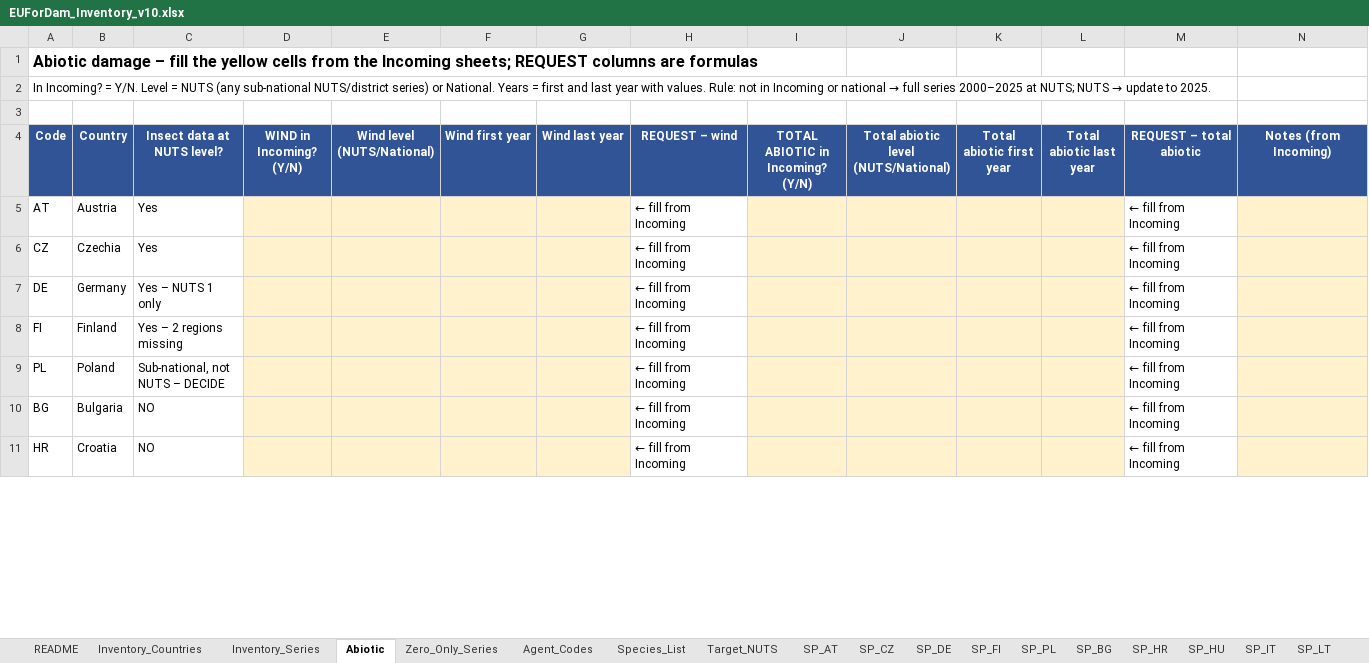
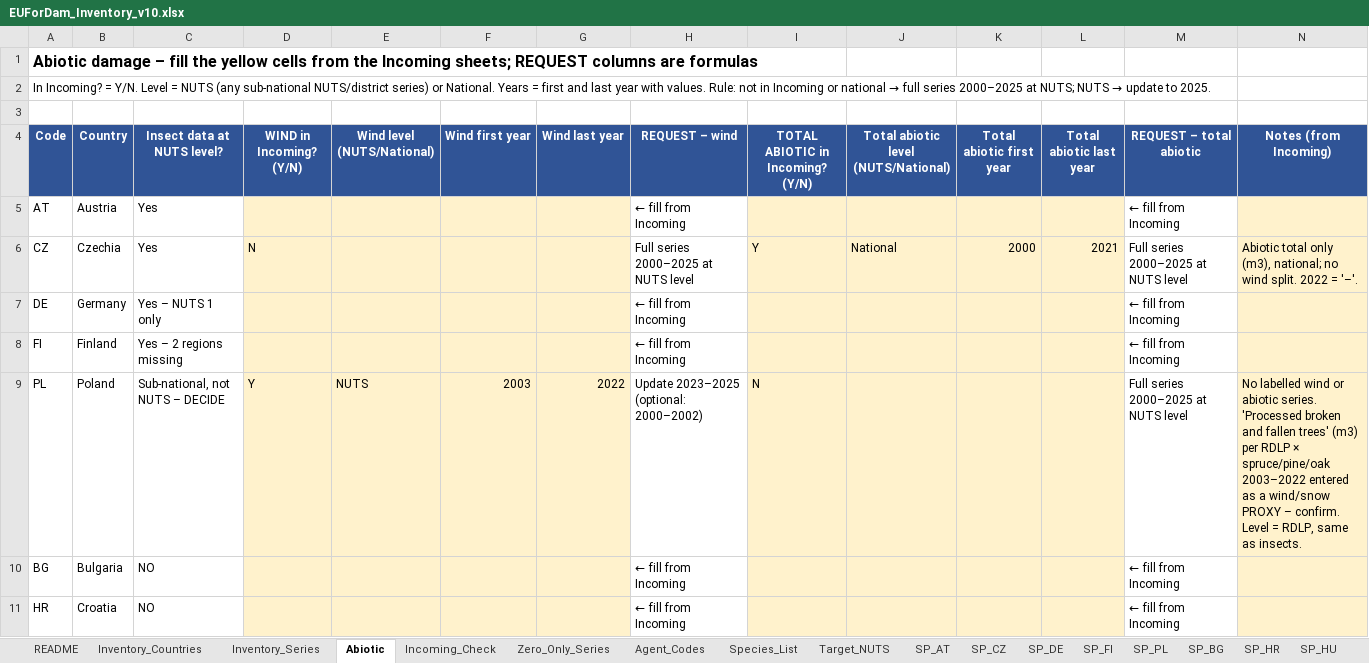
Before and after one commit to hazari2121/githubtraining, an Excel workbook: EUForDam/EUForDam_Inventory_v10.xlsx, sheet Abiotic, drawn as a sheet; only a part is shown; values as stored, in another font and other column widths than the file's, no borders; conditional formats not drawn; the diff covers the shown part only; the diff names each change by its address in the sheet, - before the commit and + after, or states it on an @@ line.

```diff
--- a/EUForDam/EUForDam_Inventory_v10.xlsx (sheet Abiotic)
+++ b/EUForDam/EUForDam_Inventory_v10.xlsx (sheet Abiotic)
+sheet tab: Incoming_Check
-D6 (WIND in Incoming? (Y/N)): (empty)
+D6 (WIND in Incoming? (Y/N)): N
-H6 (REQUEST – wind): ← fill from Incoming
+H6 (REQUEST – wind): Full series 2000–2025 at NUTS level
-I6 (TOTAL ABIOTIC in Incoming? (Y/N)): (empty)
+I6 (TOTAL ABIOTIC in Incoming? (Y/N)): Y
-J6: (empty)
+J6: National
-K6 (Total abiotic first year): (empty)
+K6 (Total abiotic first year): 2000
-L6 (Total abiotic last year): (empty)
+L6 (Total abiotic last year): 2021
-M6 (REQUEST – total abiotic): ← fill from Incoming
+M6 (REQUEST – total abiotic): Full series 2000–2025 at NUTS level
-N6 (Notes (from Incoming)): (empty)
+N6 (Notes (from Incoming)): Abiotic total only (m3), national; no wind split. 2022 = '–'.
-D9 (WIND in Incoming? (Y/N)): (empty)
+D9 (WIND in Incoming? (Y/N)): Y
-E9 (Wind level (NUTS/National)): (empty)
+E9 (Wind level (NUTS/National)): NUTS
-F9 (Wind first year): (empty)
+F9 (Wind first year): 2003
-G9 (Wind last year): (empty)
+G9 (Wind last year): 2022
-H9 (REQUEST – wind): ← fill from Incoming
+H9 (REQUEST – wind): Update 2023–2025 (optional: 2000–2002)
-I9 (TOTAL ABIOTIC in Incoming? (Y/N)): (empty)
+I9 (TOTAL ABIOTIC in Incoming? (Y/N)): N
-M9 (REQUEST – total abiotic): ← fill from Incoming
+M9 (REQUEST – total abiotic): Full series 2000–2025 at NUTS level
-N9 (Notes (from Incoming)): (empty)
+N9 (Notes (from Incoming)): No labelled wind or abiotic series. 'Processed broken and fallen trees' (m3) per RDLP × spruce/pine/oak 2003–2022 entered as a wind/snow PROXY – confirm. Level = RDLP, same as insects.
```
Also changed, not shown: 27 edited cells elsewhere in this sheet, sheet Inventory_Countries, sheet SP_SK, sheet README, 1 other file.
